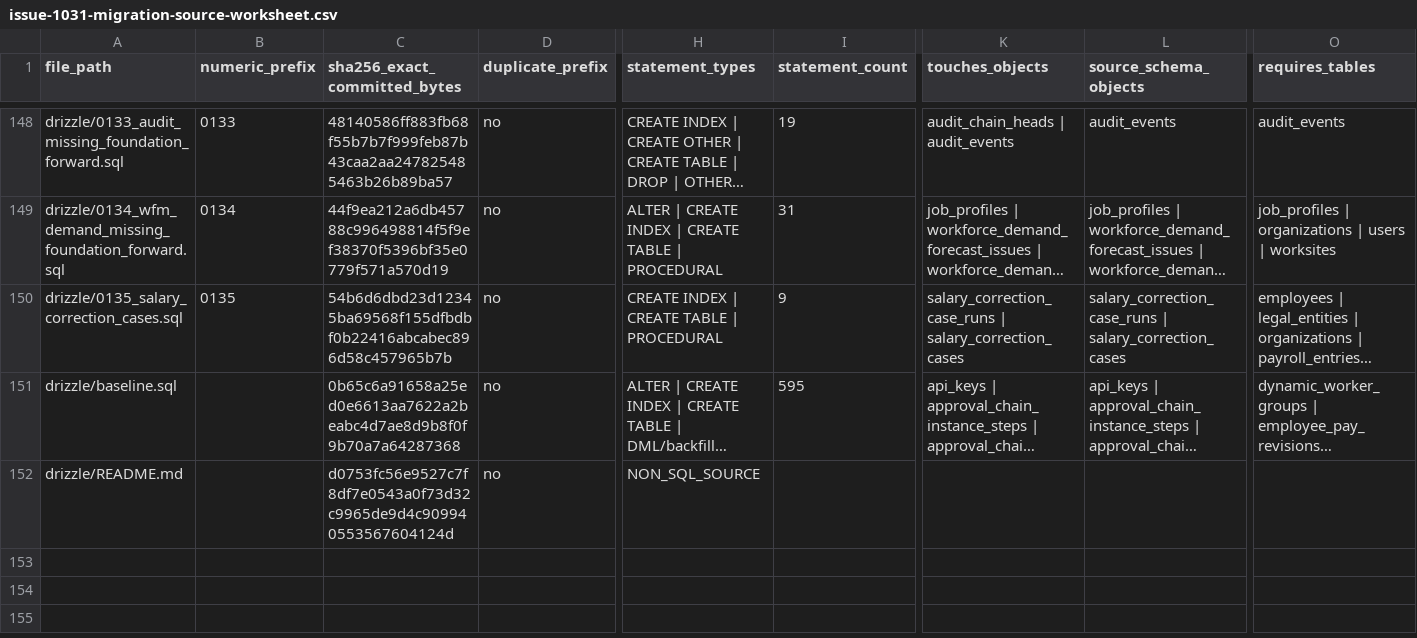
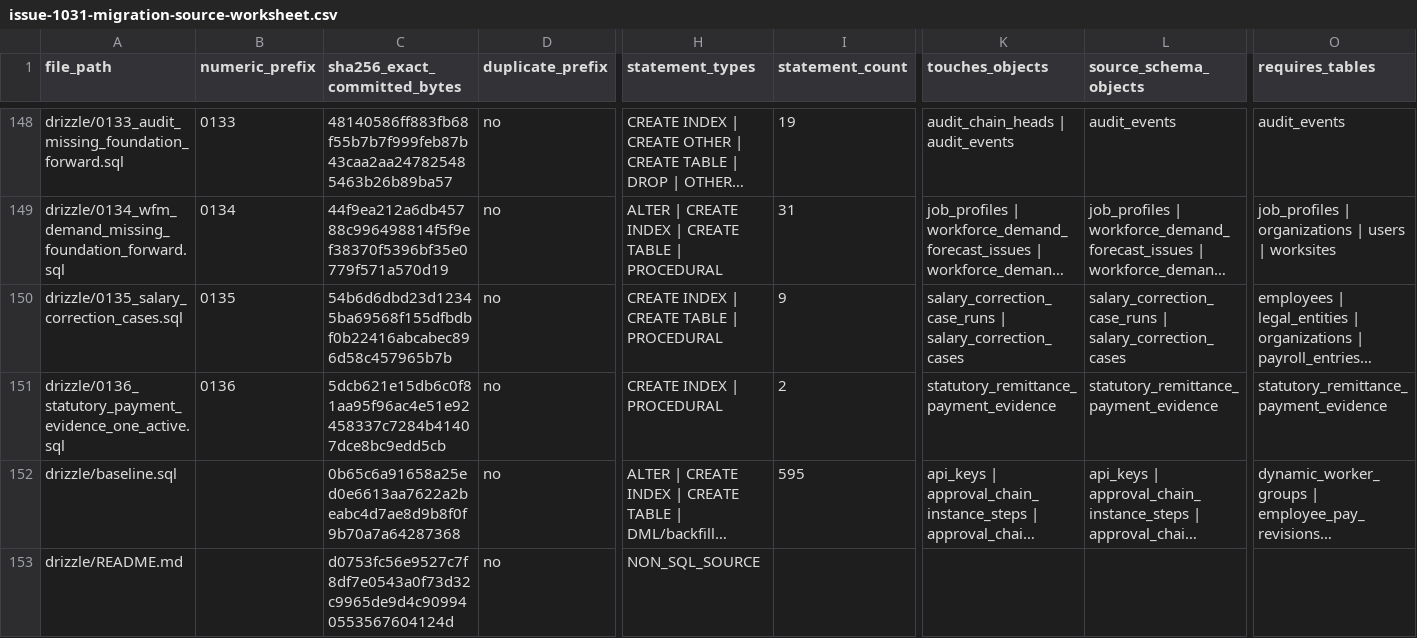
Before and after one commit to erwinmehehe/payrollph, a CSV file: docs/engineering/issue-1031-migration-source-worksheet.csv, drawn as a sheet; only a part is shown, gaps mark what is left out; long unchanged cells end in …; rows hold the shown columns only; the diff names each change by its address in the sheet, - before the commit and + after, or states it on an @@ line.

Commit message:
fix(ci): inventory 0136 source and rehearse additive filing index

```diff
--- a/docs/engineering/issue-1031-migration-source-worksheet.csv
+++ b/docs/engineering/issue-1031-migration-source-worksheet.csv
+row 151: drizzle/0136_statutory_payment_evidence_one_active.sql | 0136 | 5dcb621e15db6c0f81aa95f96ac4e51e92458337c7284b41407dce8bc9edd5cb | no | CREATE INDEX | PROCEDURAL | 2 | statutory_remittance_payment_evidence | statutory_remittance_payment_evidence | statutory_remittance_payment_evidence
```
Also changed, not shown: 3 other files.
